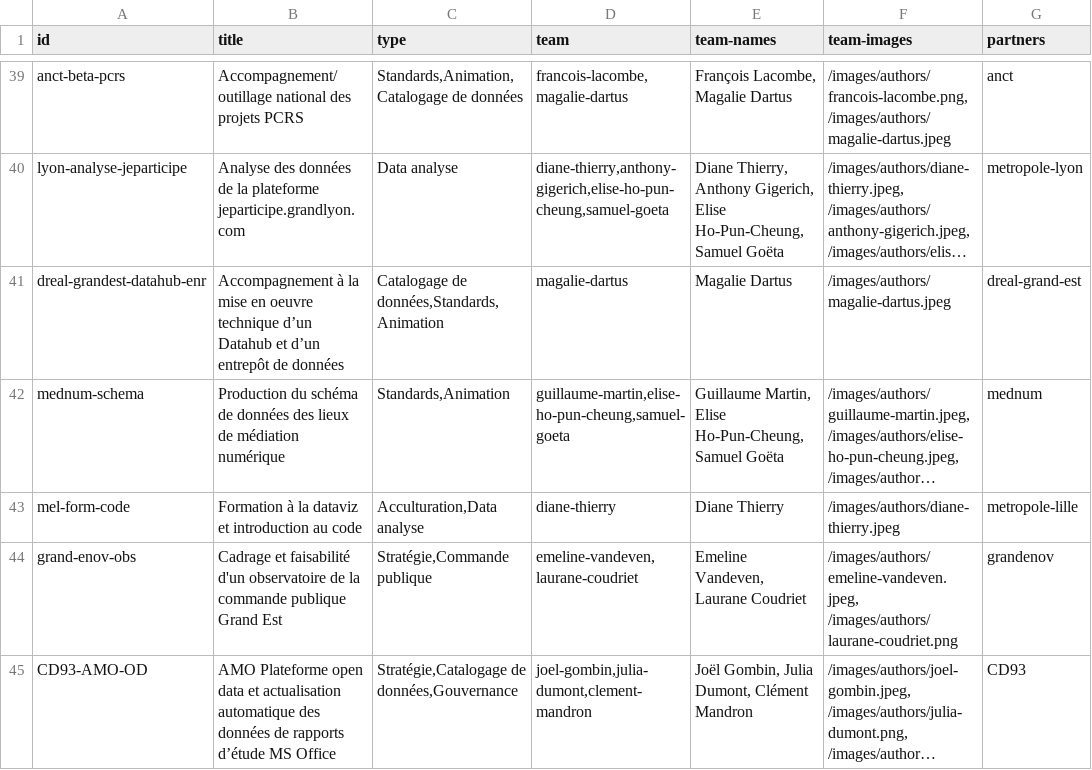
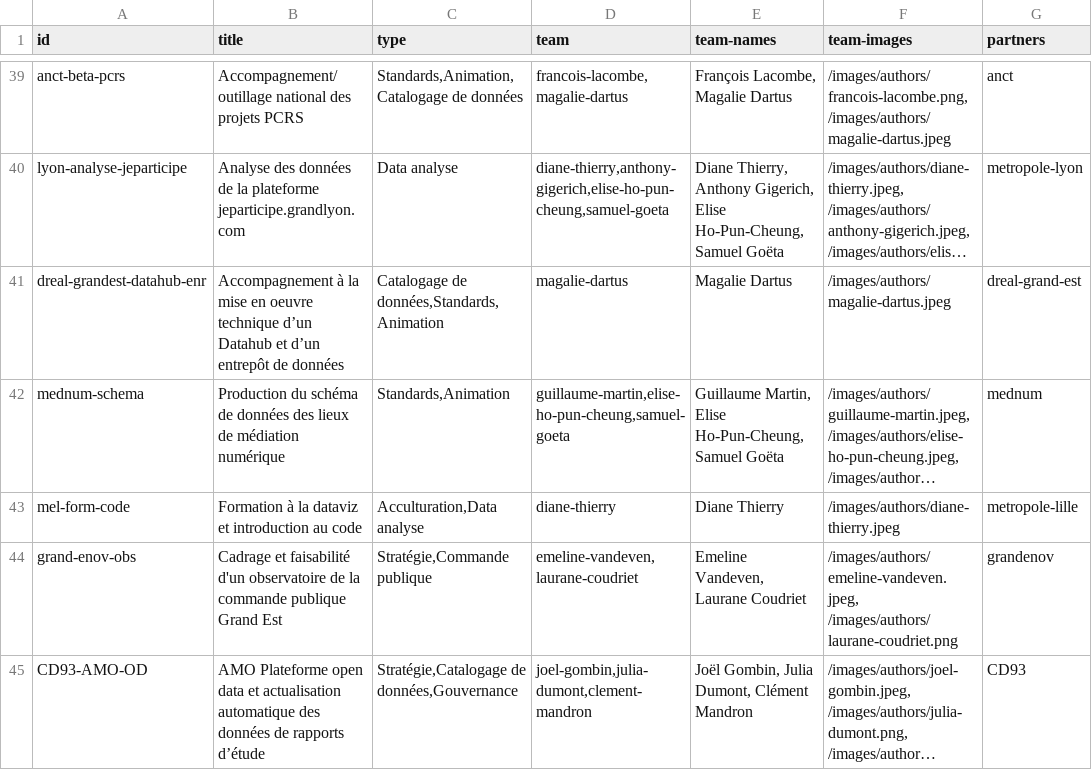
Before and after one commit to datactivist/opendatactivist, a CSV file: public/sitedata/references_catalog.csv, drawn as a sheet; only a part is shown, gaps mark what is left out; long unchanged cells end in …; the diff names each change by its address in the sheet, - before the commit and + after, or states it on an @@ line.

Commit message:
Update references_catalog.csv

```diff
--- a/public/sitedata/references_catalog.csv
+++ b/public/sitedata/references_catalog.csv
-B45 (title): …rapports d’étude MS Office
+B45 (title): …rapports d’étude
```
